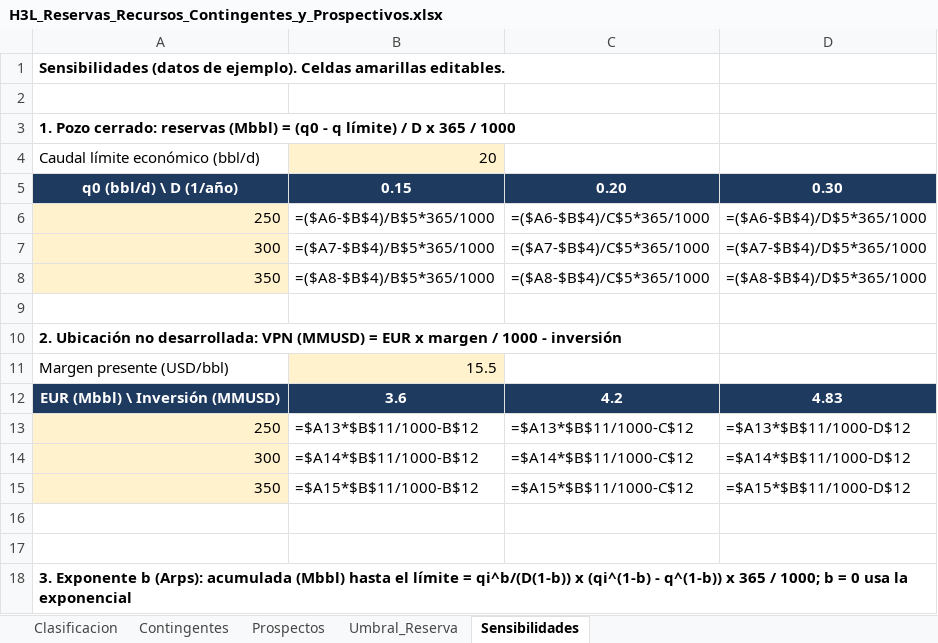
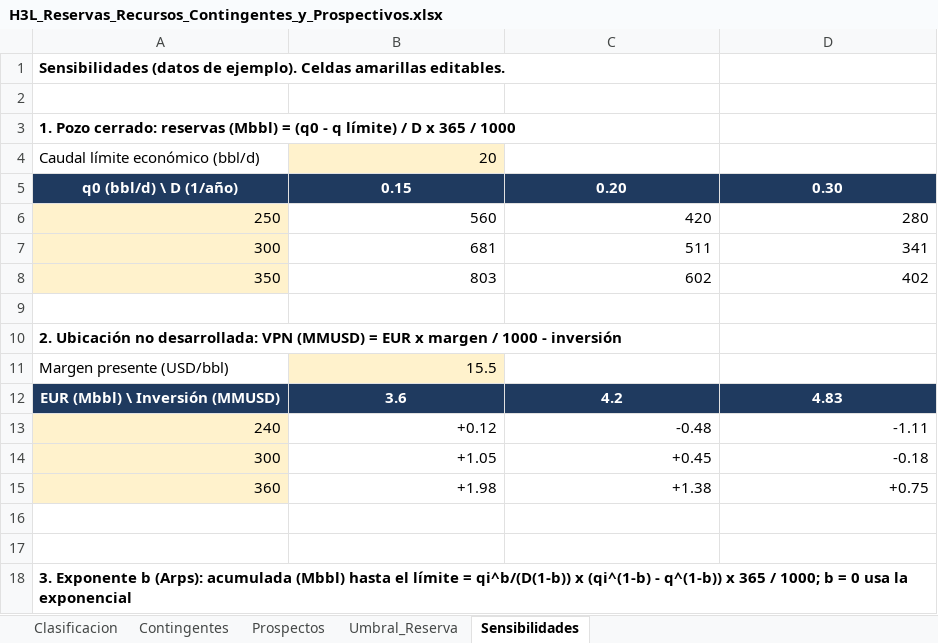
Before and after one commit to lcollell-cell/h3l, an Excel workbook: cursos/xlsx/H3L_Reservas_Recursos_Contingentes_y_Prospectivos.xlsx, sheet Sensibilidades, drawn as a sheet; only a part is shown; values as stored, in another font and other column widths than the file's, no borders; formulas without a stored value are shown as written; removed rows and columns are numbered as before the commit, all else as after; the diff covers the shown part only; the diff names each change by its address in the sheet, - before the commit and + after, or states it on an @@ line.

```diff
--- a/cursos/xlsx/H3L_Reservas_Recursos_Contingentes_y_Prospectivos.xlsx (sheet Sensibilidades)
+++ b/cursos/xlsx/H3L_Reservas_Recursos_Contingentes_y_Prospectivos.xlsx (sheet Sensibilidades)
-row 6: 250 | =($A6-$B$4)/B$5*365/1000 | =($A6-$B$4)/C$5*365/1000 | =($A6-$B$4)/D$5*365/1000
-row 7: 300 | =($A7-$B$4)/B$5*365/1000 | =($A7-$B$4)/C$5*365/1000 | =($A7-$B$4)/D$5*365/1000
-row 8: 350 | =($A8-$B$4)/B$5*365/1000 | =($A8-$B$4)/C$5*365/1000 | =($A8-$B$4)/D$5*365/1000
+row 6: 250 | 560 | 420 | 280
+row 7: 300 | 681 | 511 | 341
+row 8: 350 | 803 | 602 | 402
-row 13: 250 | =$A13*$B$11/1000-B$12 | =$A13*$B$11/1000-C$12 | =$A13*$B$11/1000-D$12
-row 14: 300 | =$A14*$B$11/1000-B$12 | =$A14*$B$11/1000-C$12 | =$A14*$B$11/1000-D$12
-row 15: 350 | =$A15*$B$11/1000-B$12 | =$A15*$B$11/1000-C$12 | =$A15*$B$11/1000-D$12
+row 13: 240 | +0.12 | -0.48 | -1.11
+row 14: 300 | +1.05 | +0.45 | -0.18
+row 15: 360 | +1.98 | +1.38 | +0.75
```
Also changed, not shown: 12 added rows and 8 edited cells elsewhere in this sheet, sheet Contingentes, sheet Clasificacion, sheet Prospectos, sheet Umbral_Reserva, 9 other files.
